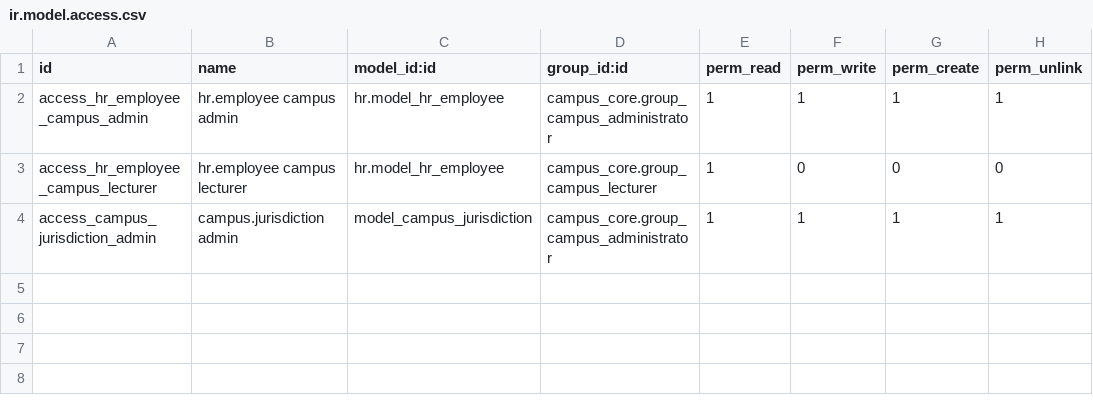
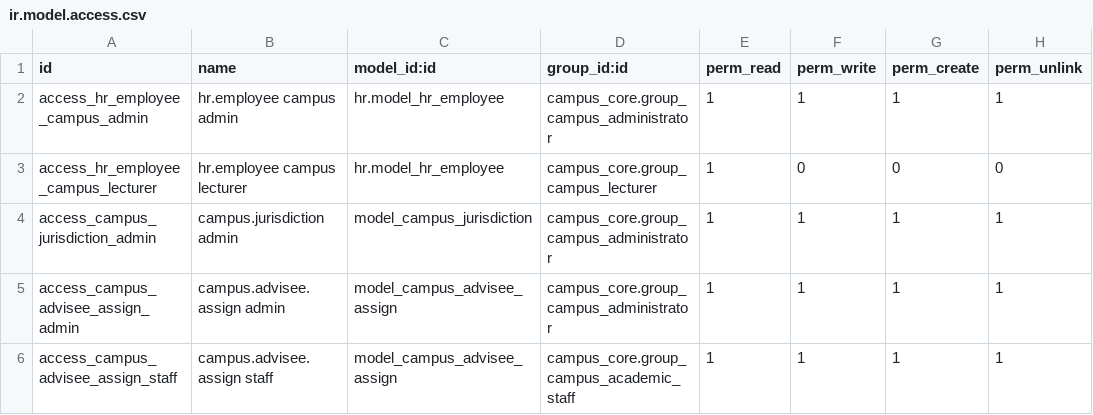
Before and after one commit to hajrilmalik82/Odoo---Academic, a CSV file: campus_employees/security/ir.model.access.csv, drawn as a sheet.

Commit message:
feat: implement advisee assignment wizard and update advisor constraints

```diff
--- a/campus_employees/security/ir.model.access.csv
+++ b/campus_employees/security/ir.model.access.csv
@@ -4 +4,3 @@ access_hr_employee_campus_lecturer,hr.employee campus lecturer,hr.model_hr_emplo
 access_campus_jurisdiction_admin,campus.jurisdiction admin,model_campus_jurisdiction,campus_core.group_campus_administrator,1,1,1,1
+access_campus_advisee_assign_admin,campus.advisee.assign admin,model_campus_advisee_assign,campus_core.group_campus_administrator,1,1,1,1
+access_campus_advisee_assign_staff,campus.advisee.assign staff,model_campus_advisee_assign,campus_core.group_campus_academic_staff,1,1,1,1
```
Also changed, not shown: 18 other files.
